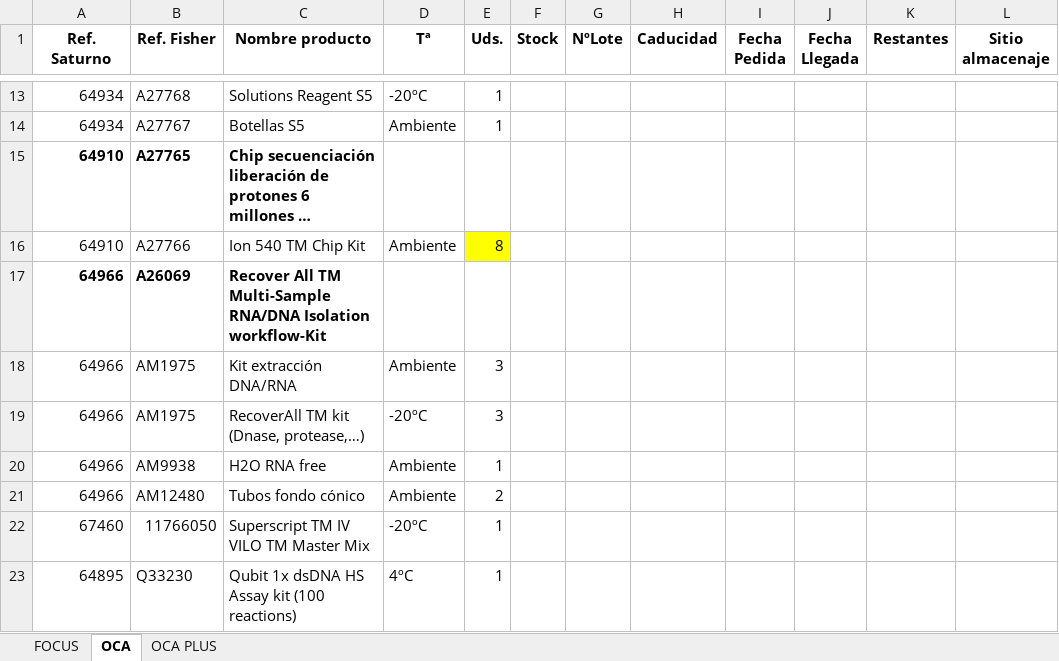
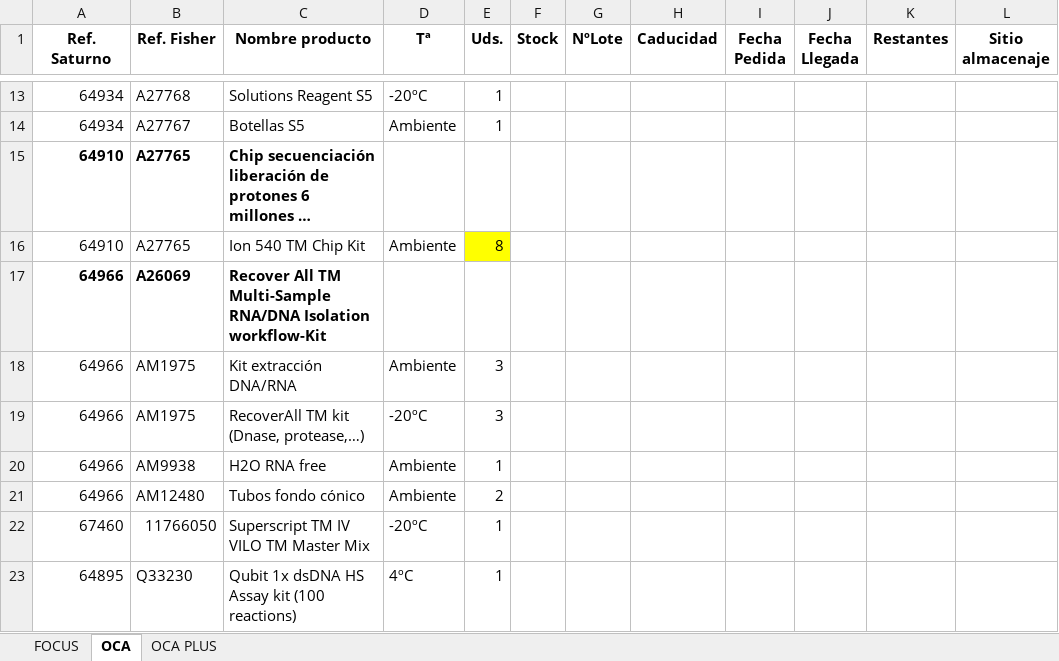
Before and after one commit to diegoalvrezz/Control_Stock_Lab, an Excel workbook: Stock_Historico.xlsx, sheet OCA, drawn as a sheet; only a part is shown, gaps mark what is left out; long unchanged cells end in …; values as stored, in another font and other column widths than the file's, no borders; the diff names each change by its address in the sheet, - before the commit and + after, or states it on an @@ line.

Commit message:
v128

```diff
--- a/Stock_Historico.xlsx (sheet OCA)
+++ b/Stock_Historico.xlsx (sheet OCA)
-B16 (Ref. Fisher): A27766
+B16 (Ref. Fisher): A27765
```
